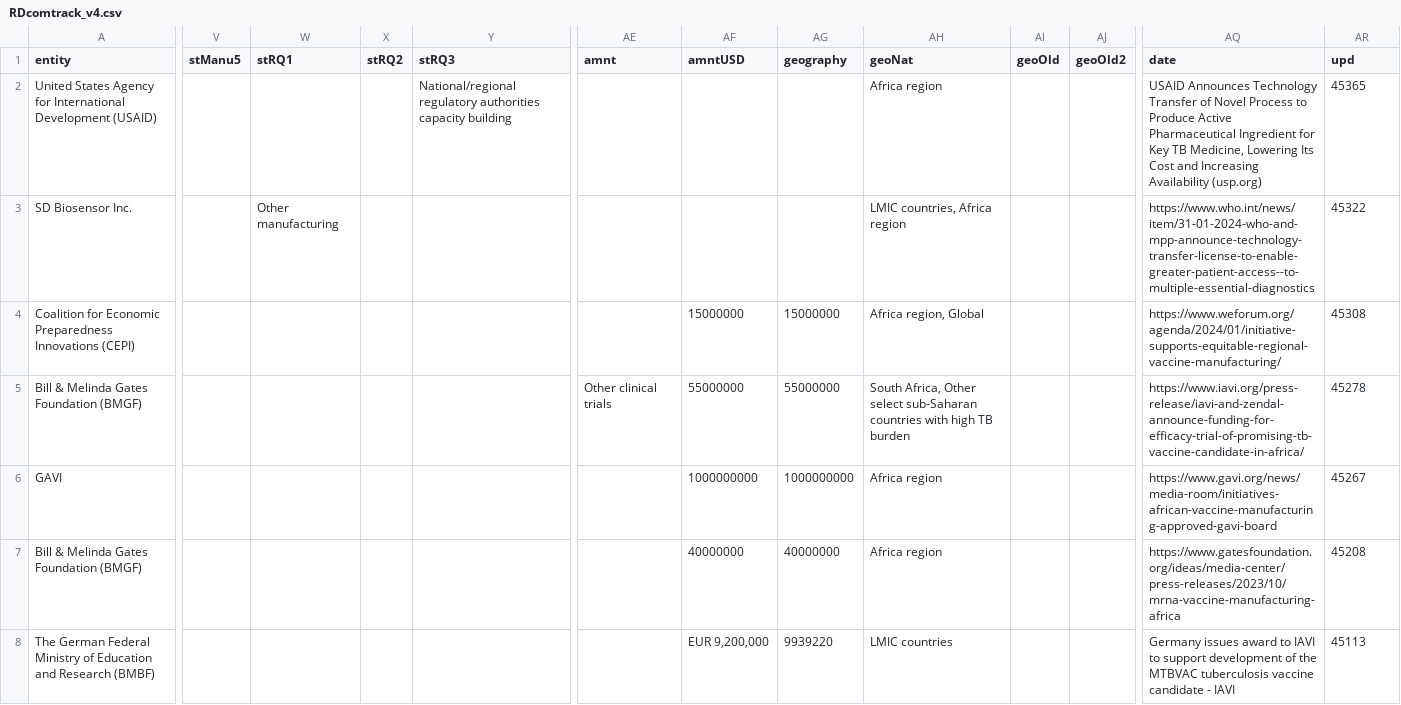
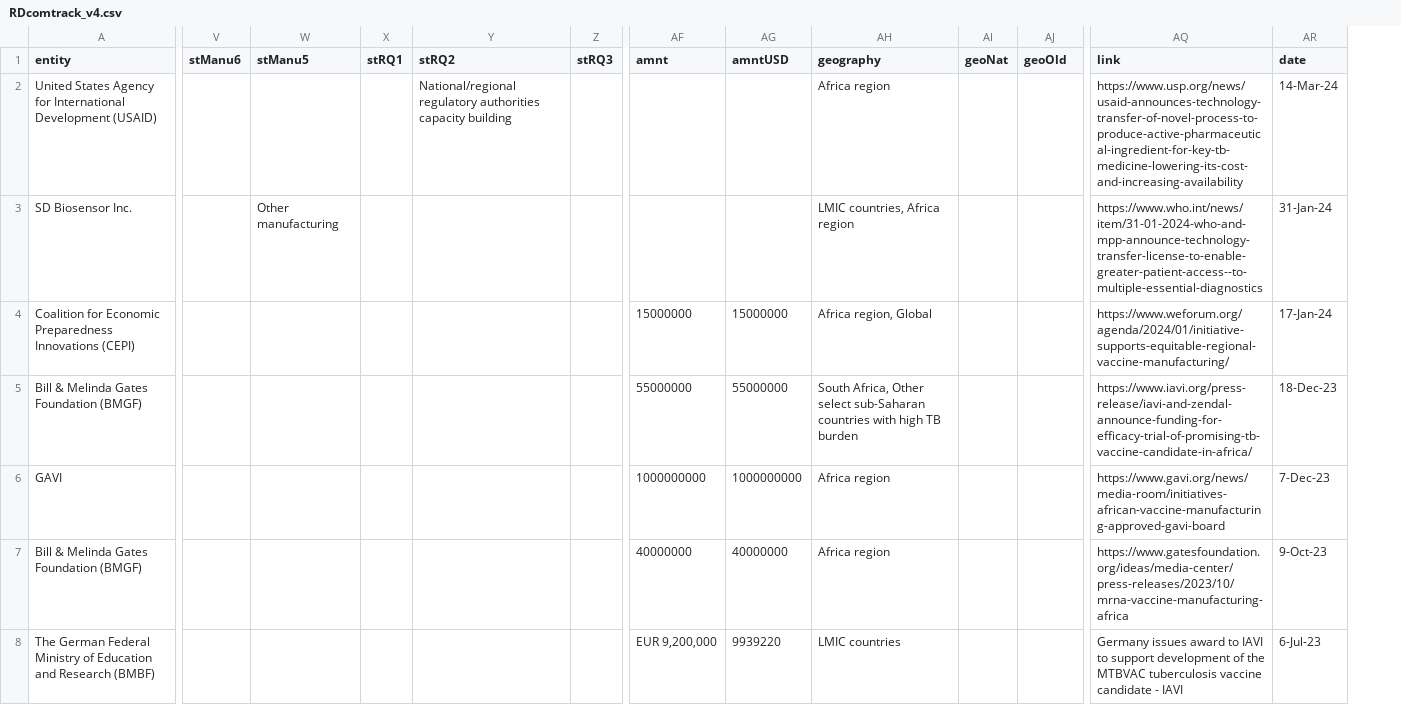
Before and after one commit to ClaireFelten/RDcommitmentstracker, a CSV file: RDcomtrack_v4.csv, drawn as a sheet; only a part is shown, gaps mark what is left out; removed rows and columns are numbered as before the commit, all else as after; the diff covers the shown part only; the diff names each change by its address in the sheet, - before the commit and + after, or states it on an @@ line.

Commit message:
fixing data source

```diff
--- a/RDcomtrack_v4.csv
+++ b/RDcomtrack_v4.csv
+column Z (stRQ3), empty
-column AE (amnt), row 5: Other clinical trials
-V1: stManu5
+V1: stManu6
-W1: stRQ1
+W1: stManu5
-X1: stRQ2
+X1: stRQ1
-Y1: stRQ3
+Y1: stRQ2
-AF1: amntUSD
+AF1: amnt
-AG1: geography
+AG1: amntUSD
-AH1: geoNat
+AH1: geography
-AI1: geoOld
+AI1: geoNat
-AJ1: geoOld2
+AJ1: geoOld
-AQ1: date
+AQ1: link
-AR1: upd
+AR1: date
-AQ2 (link): USAID Announces Technology Transfer of Novel Process to Produce Active Pharmaceutical Ingredient for Key TB Medicine, Lowering Its Cost and Increasing Availability (usp.org)
+AQ2 (link): https://www.usp.org/news/usaid-announces-technology-transfer-of-novel-process-to-produce-active-pharmaceutical-ingredient-for-key-tb-medicine-lowering-its-cost-and-increasing-availability
-AR2 (date): 45365
+AR2 (date): 14-Mar-24
-AR3 (date): 45322
+AR3 (date): 31-Jan-24
-AR4 (date): 45308
+AR4 (date): 17-Jan-24
-AR5 (date): 45278
+AR5 (date): 18-Dec-23
-AR6 (date): 45267
+AR6 (date): 7-Dec-23
-AR7 (date): 45208
+AR7 (date): 9-Oct-23
-AR8 (date): 45113
+AR8 (date): 6-Jul-23
```
Also changed, not shown: 2 added rows, 1 removed row and 53 edited cells elsewhere in this file.
